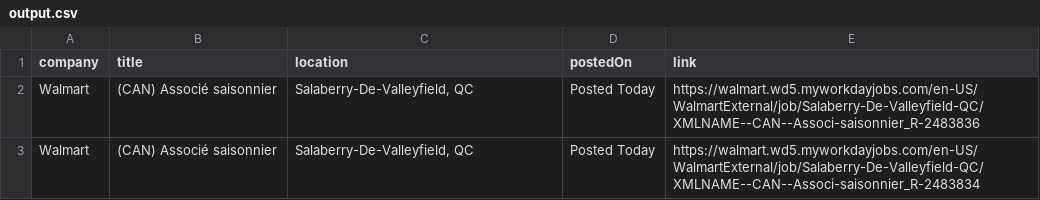
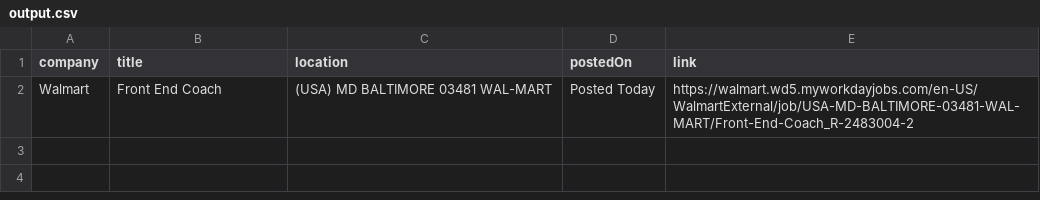
Before and after one commit to rushiranpise/JobScrapper, a CSV file: output.csv, drawn as a sheet.

```diff
--- a/output.csv
+++ b/output.csv
@@ -1,3 +1,2 @@
 company,title,location,postedOn,link
-Walmart,(CAN) Associé saisonnier,"Salaberry-De-Valleyfield, QC",Posted Today,https://walmart.wd5.myworkdayjobs.com/en-US/WalmartExternal/job/Salaberry-De-Valleyfield-QC/XMLNAME--CAN--Associ-saisonnier_R-2483836
-Walmart,(CAN) Associé saisonnier,"Salaberry-De-Valleyfield, QC",Posted Today,https://walmart.wd5.myworkdayjobs.com/en-US/WalmartExternal/job/Salaberry-De-Valleyfield-QC/XMLNAME--CAN--Associ-saisonnier_R-2483834
+Walmart,Front End Coach,(USA) MD BALTIMORE 03481 WAL-MART,Posted Today,https://walmart.wd5.myworkdayjobs.com/en-US/WalmartExternal/job/USA-MD-BALTIMORE-03481-WAL-MART/Front-End-Coach_R-2483004-2
```
Also changed, not shown: 5 other files.
